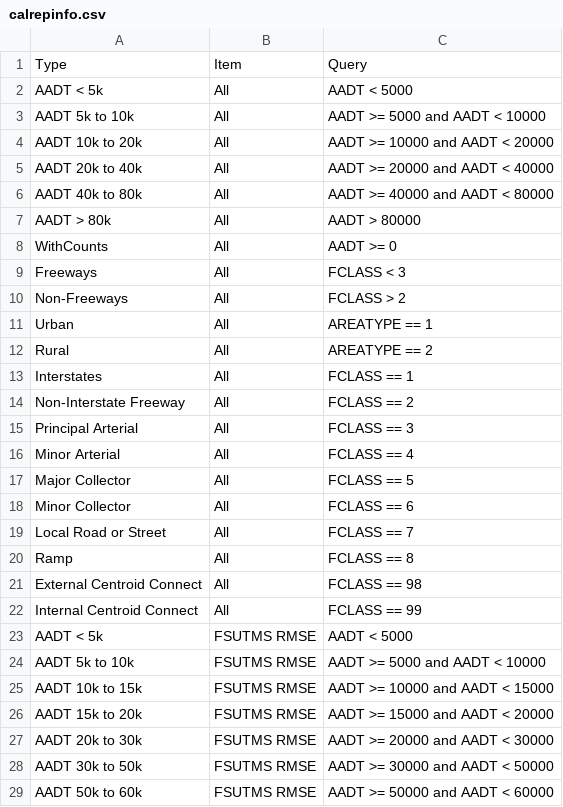
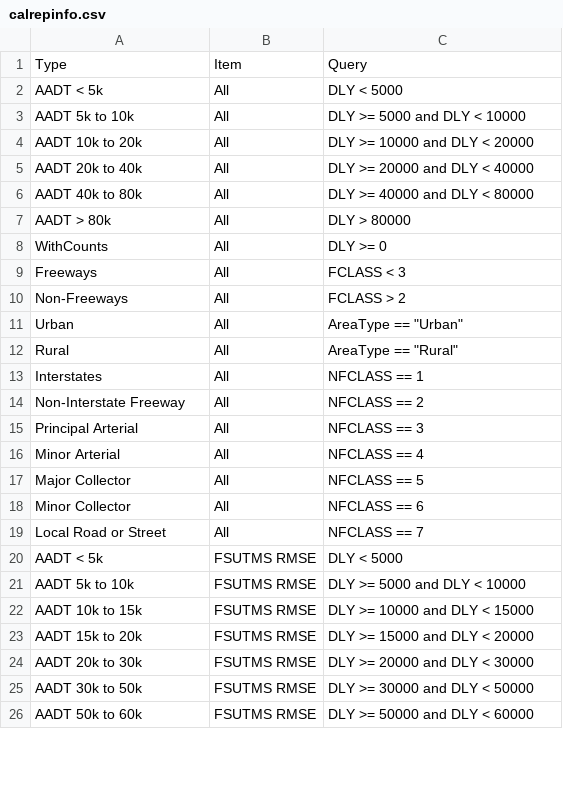
Before and after one commit to RSGInc/scog_model, a CSV file: SCOG_Model_2022/SharedData/Reports/calrepinfo.csv, drawn as a sheet; only a part is shown; the diff covers the shown part only.

Commit message:
Update counts, calrep, and NFCLASS

```diff
--- a/SCOG_Model_2022/SharedData/Reports/calrepinfo.csv
+++ b/SCOG_Model_2022/SharedData/Reports/calrepinfo.csv
@@ -1,29 +1,26 @@
 Type,Item,Query
-AADT < 5k,All,AADT < 5000
-AADT 5k to 10k,All,AADT >= 5000 and AADT < 10000
-AADT 10k to 20k,All,AADT >= 10000 and AADT < 20000
-AADT 20k to 40k,All,AADT >= 20000 and AADT < 40000
-AADT 40k to 80k,All,AADT >= 40000 and AADT < 80000
-AADT > 80k,All,AADT > 80000
-WithCounts,All,AADT >= 0
+AADT < 5k,All,DLY < 5000
+AADT 5k to 10k,All,DLY >= 5000 and DLY < 10000
+AADT 10k to 20k,All,DLY >= 10000 and DLY < 20000
+AADT 20k to 40k,All,DLY >= 20000 and DLY < 40000
+AADT 40k to 80k,All,DLY >= 40000 and DLY < 80000
+AADT > 80k,All,DLY > 80000
+WithCounts,All,DLY >= 0
 Freeways,All,FCLASS < 3
 Non-Freeways,All,FCLASS > 2
-Urban,All,AREATYPE == 1
-Rural,All,AREATYPE == 2
-Interstates,All,FCLASS == 1
-Non-Interstate Freeway,All,FCLASS == 2
-Principal Arterial,All,FCLASS == 3
-Minor Arterial,All,FCLASS == 4
-Major Collector,All,FCLASS == 5
-Minor Collector,All,FCLASS == 6
-Local Road or Street,All,FCLASS == 7
-Ramp,All,FCLASS == 8
-External Centroid Connect,All,FCLASS == 98
-Internal Centroid Connect,All,FCLASS == 99
-AADT < 5k,FSUTMS RMSE,AADT < 5000
-AADT 5k to 10k,FSUTMS RMSE,AADT >= 5000 and AADT < 10000
-AADT 10k to 15k,FSUTMS RMSE,AADT >= 10000 and AADT < 15000
-AADT 15k to 20k,FSUTMS RMSE,AADT >= 15000 and AADT < 20000
-AADT 20k to 30k,FSUTMS RMSE,AADT >= 20000 and AADT < 30000
-AADT 30k to 50k,FSUTMS RMSE,AADT >= 30000 and AADT < 50000
-AADT 50k to 60k,FSUTMS RMSE,AADT >= 50000 and AADT < 60000
+Urban,All,AreaType == "Urban"
+Rural,All,AreaType == "Rural"
+Interstates,All,NFCLASS == 1
+Non-Interstate Freeway,All,NFCLASS == 2
+Principal Arterial,All,NFCLASS == 3
+Minor Arterial,All,NFCLASS == 4
+Major Collector,All,NFCLASS == 5
+Minor Collector,All,NFCLASS == 6
+Local Road or Street,All,NFCLASS == 7
+AADT < 5k,FSUTMS RMSE,DLY < 5000
+AADT 5k to 10k,FSUTMS RMSE,DLY >= 5000 and DLY < 10000
+AADT 10k to 15k,FSUTMS RMSE,DLY >= 10000 and DLY < 15000
+AADT 15k to 20k,FSUTMS RMSE,DLY >= 15000 and DLY < 20000
+AADT 20k to 30k,FSUTMS RMSE,DLY >= 20000 and DLY < 30000
+AADT 30k to 50k,FSUTMS RMSE,DLY >= 30000 and DLY < 50000
+AADT 50k to 60k,FSUTMS RMSE,DLY >= 50000 and DLY < 60000
```
Also changed, not shown: 7 edited cells elsewhere in this file, 10 other files.
